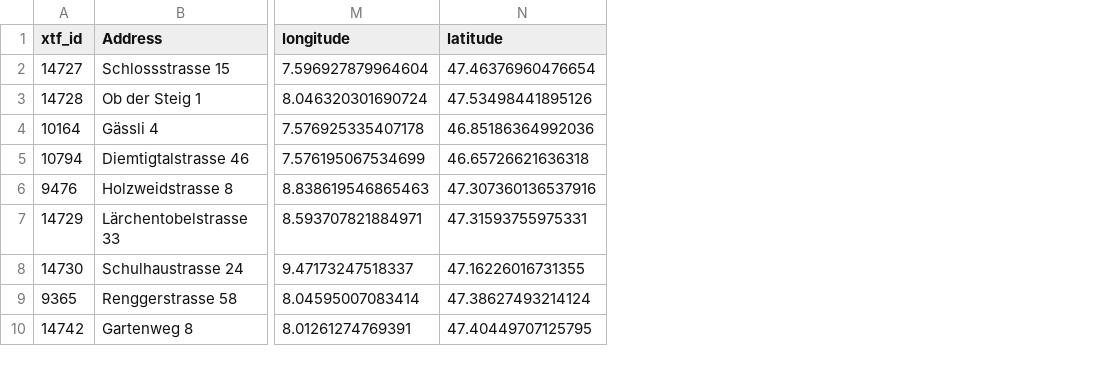
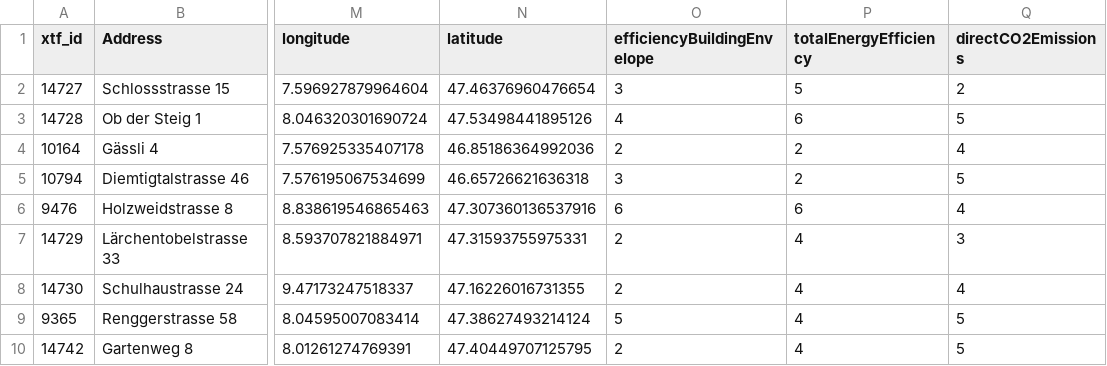
Before and after one commit to rogerxlk/ecolution-gis, a CSV file: src/components/src/customComponents/assets/data/geoJsonExample.csv, drawn as a sheet; only a part is shown, gaps mark what is left out; the diff names each change by its address in the sheet, - before the commit and + after, or states it on an @@ line.

Commit message:
Update geoJson-data

```diff
--- a/src/components/src/customComponents/assets/data/geoJsonExample.csv
+++ b/src/components/src/customComponents/assets/data/geoJsonExample.csv
+column O (efficiencyBuildingEnvelope), rows 2-10: 3 | 4 | 2 | 3 | 6 | 2 | 2 | 5 | 2
+column P (totalEnergyEfficiency), rows 2-10: 5 | 6 | 2 | 2 | 6 | 4 | 4 | 4 | 4
+column Q (directCO2Emissions), rows 2-10: 2 | 5 | 4 | 5 | 4 | 3 | 4 | 5 | 5
```
